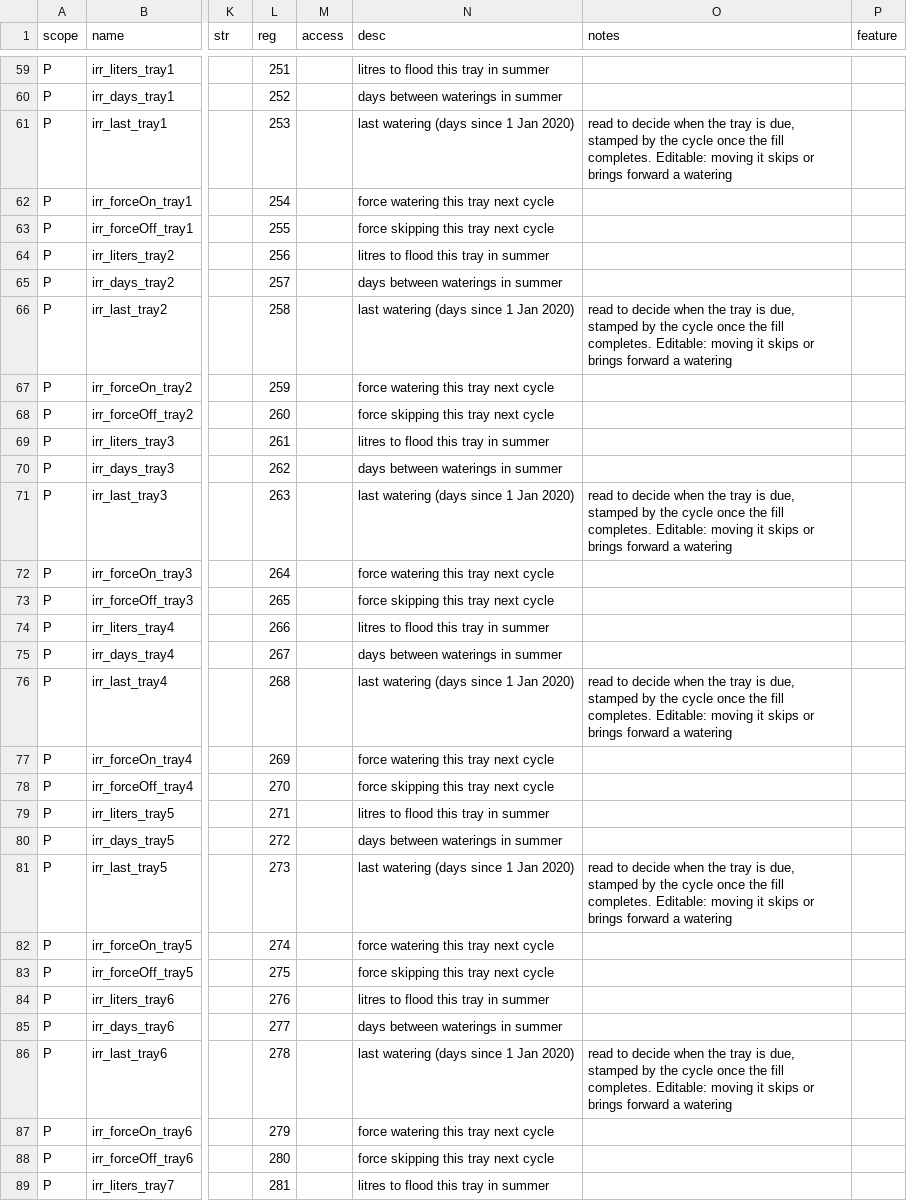
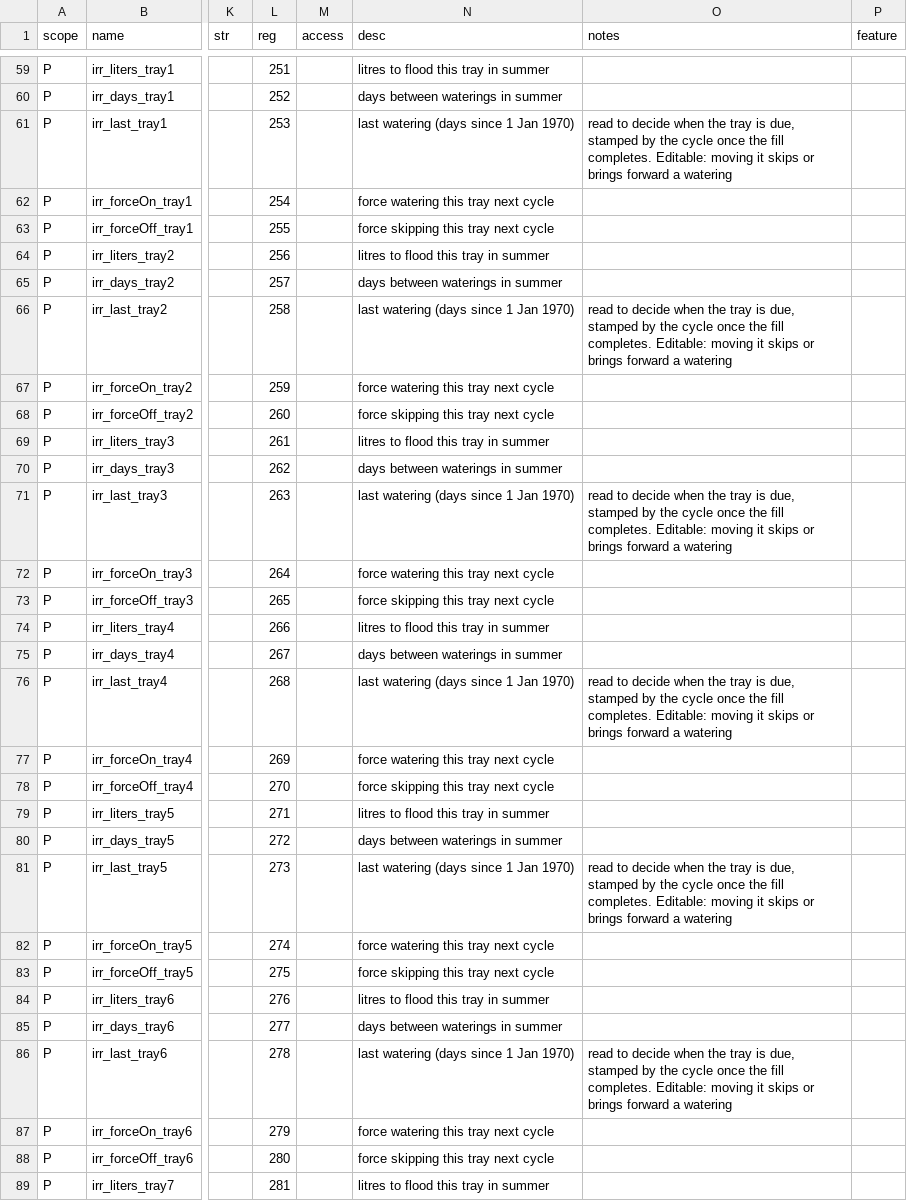
Before and after one commit to pstch/botanik2, a CSV file: src/sites/gh_mlb41/tables/params.csv, drawn as a sheet; only a part is shown, gaps mark what is left out; the diff covers the shown part only; the diff names each change by its address in the sheet, - before the commit and + after, or states it on an @@ line.

```diff
--- a/src/sites/gh_mlb41/tables/params.csv
+++ b/src/sites/gh_mlb41/tables/params.csv
-N61 (desc): last watering (days since 1 Jan 2020)
+N61 (desc): last watering (days since 1 Jan 1970)
-N66 (desc): last watering (days since 1 Jan 2020)
+N66 (desc): last watering (days since 1 Jan 1970)
-N71 (desc): last watering (days since 1 Jan 2020)
+N71 (desc): last watering (days since 1 Jan 1970)
-N76 (desc): last watering (days since 1 Jan 2020)
+N76 (desc): last watering (days since 1 Jan 1970)
-N81 (desc): last watering (days since 1 Jan 2020)
+N81 (desc): last watering (days since 1 Jan 1970)
-N86 (desc): last watering (days since 1 Jan 2020)
+N86 (desc): last watering (days since 1 Jan 1970)
```
Also changed, not shown: 2 edited cells elsewhere in this file, 6 other files.
